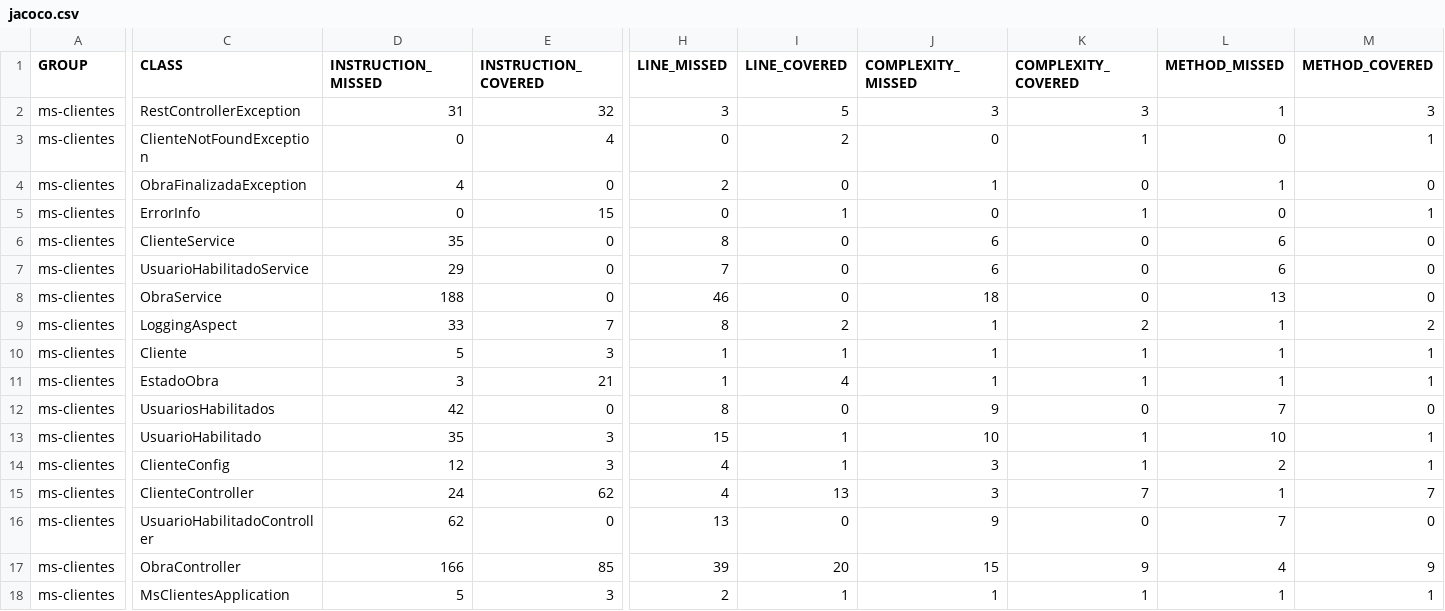
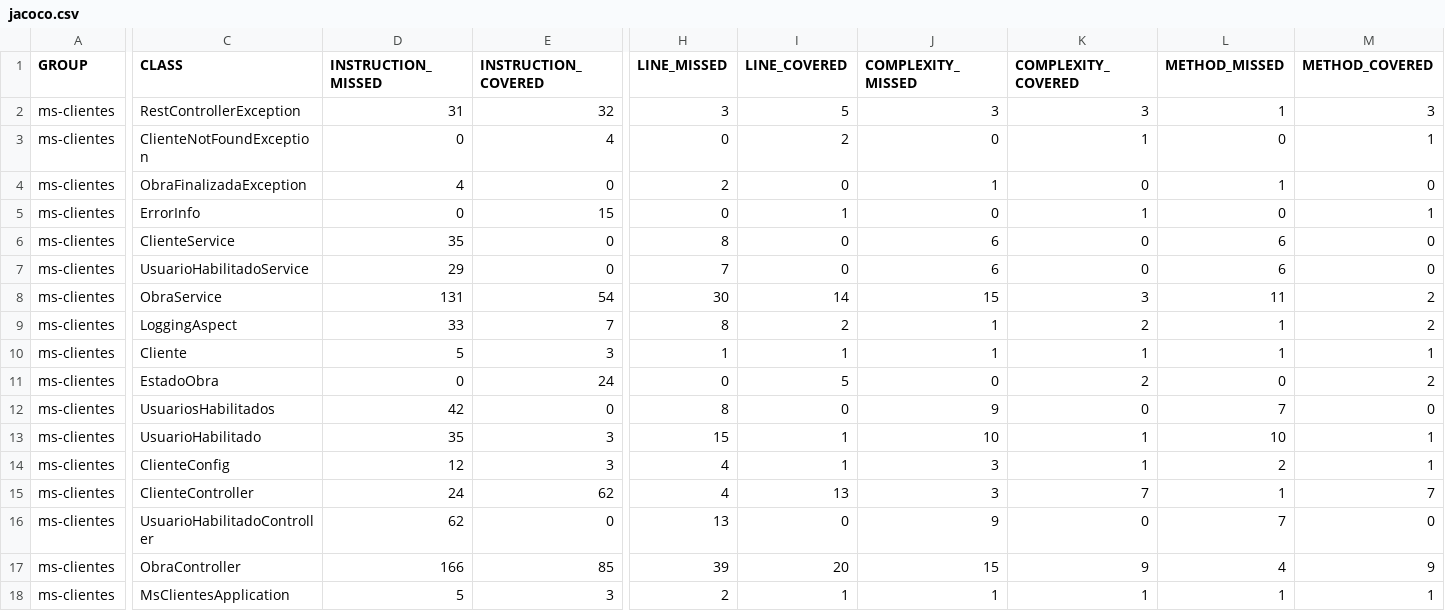
Before and after one commit to MatiAbud/tpDan, a CSV file: ms-clientes/target/site/jacoco/jacoco.csv, drawn as a sheet; only a part is shown, gaps mark what is left out; the diff covers the shown part only; the diff names each change by its address in the sheet, - before the commit and + after, or states it on an @@ line.

```diff
--- a/ms-clientes/target/site/jacoco/jacoco.csv
+++ b/ms-clientes/target/site/jacoco/jacoco.csv
-D8 (INSTRUCTION_MISSED): 188
+D8 (INSTRUCTION_MISSED): 131
-E8 (INSTRUCTION_COVERED): 0
+E8 (INSTRUCTION_COVERED): 54
-H8 (LINE_MISSED): 46
+H8 (LINE_MISSED): 30
-I8 (LINE_COVERED): 0
+I8 (LINE_COVERED): 14
-J8 (COMPLEXITY_MISSED): 18
+J8 (COMPLEXITY_MISSED): 15
-K8 (COMPLEXITY_COVERED): 0
+K8 (COMPLEXITY_COVERED): 3
-L8 (METHOD_MISSED): 13
+L8 (METHOD_MISSED): 11
-M8 (METHOD_COVERED): 0
+M8 (METHOD_COVERED): 2
-D11 (INSTRUCTION_MISSED): 3
+D11 (INSTRUCTION_MISSED): 0
-E11 (INSTRUCTION_COVERED): 21
+E11 (INSTRUCTION_COVERED): 24
-H11 (LINE_MISSED): 1
+H11 (LINE_MISSED): 0
-I11 (LINE_COVERED): 4
+I11 (LINE_COVERED): 5
-J11 (COMPLEXITY_MISSED): 1
+J11 (COMPLEXITY_MISSED): 0
-K11 (COMPLEXITY_COVERED): 1
+K11 (COMPLEXITY_COVERED): 2
-L11 (METHOD_MISSED): 1
+L11 (METHOD_MISSED): 0
-M11 (METHOD_COVERED): 1
+M11 (METHOD_COVERED): 2
```
Also changed, not shown: 2 edited cells elsewhere in this file, 37 other files.
